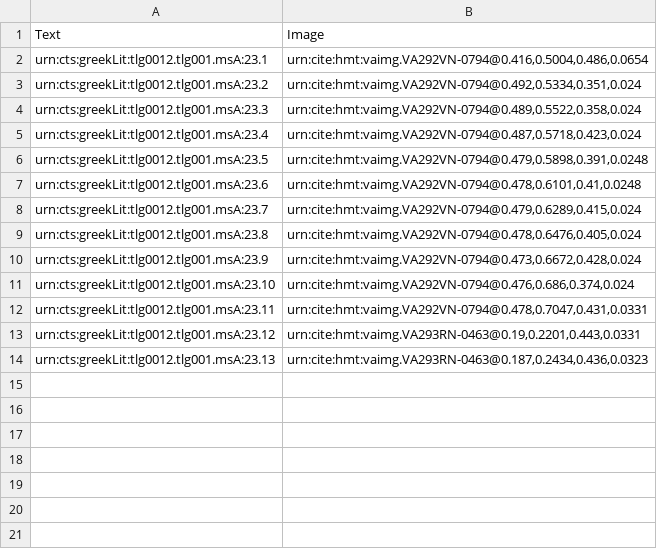
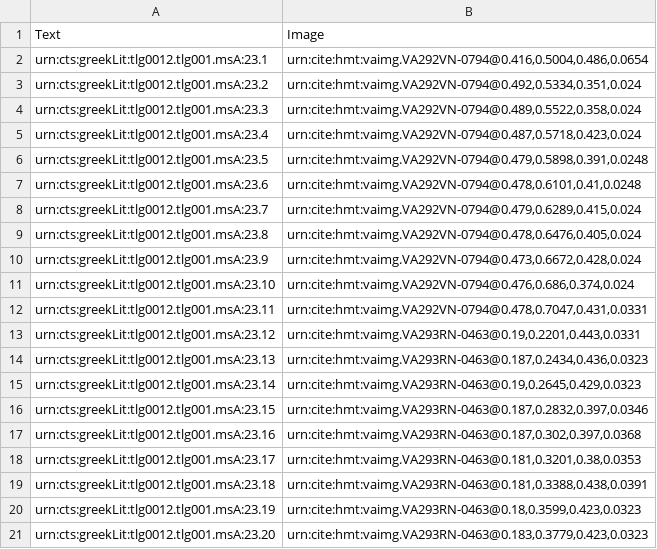
Before and after one commit to hmteditors/uwash, a CSV file: indices/venA-textToImage-Iliad.csv, drawn as a sheet.

Commit message:
Update venA-textToImage-Iliad.csv

```diff
--- a/indices/venA-textToImage-Iliad.csv
+++ b/indices/venA-textToImage-Iliad.csv
@@ -14 +14,8 @@ urn:cts:greekLit:tlg0012.tlg001.msA:23.12,"urn:cite:hmt:vaimg.VA293RN-0463@0.19,
 urn:cts:greekLit:tlg0012.tlg001.msA:23.13,"urn:cite:hmt:vaimg.VA293RN-0463@0.187,0.2434,0.436,0.0323"
+urn:cts:greekLit:tlg0012.tlg001.msA:23.14,"urn:cite:hmt:vaimg.VA293RN-0463@0.19,0.2645,0.429,0.0323"
+urn:cts:greekLit:tlg0012.tlg001.msA:23.15,"urn:cite:hmt:vaimg.VA293RN-0463@0.187,0.2832,0.397,0.0346"
+urn:cts:greekLit:tlg0012.tlg001.msA:23.16,"urn:cite:hmt:vaimg.VA293RN-0463@0.187,0.302,0.397,0.0368"
+urn:cts:greekLit:tlg0012.tlg001.msA:23.17,"urn:cite:hmt:vaimg.VA293RN-0463@0.181,0.3201,0.38,0.0353"
+urn:cts:greekLit:tlg0012.tlg001.msA:23.18,"urn:cite:hmt:vaimg.VA293RN-0463@0.181,0.3388,0.438,0.0391"
+urn:cts:greekLit:tlg0012.tlg001.msA:23.19,"urn:cite:hmt:vaimg.VA293RN-0463@0.18,0.3599,0.423,0.0323"
+urn:cts:greekLit:tlg0012.tlg001.msA:23.20,"urn:cite:hmt:vaimg.VA293RN-0463@0.183,0.3779,0.423,0.0323"
```
